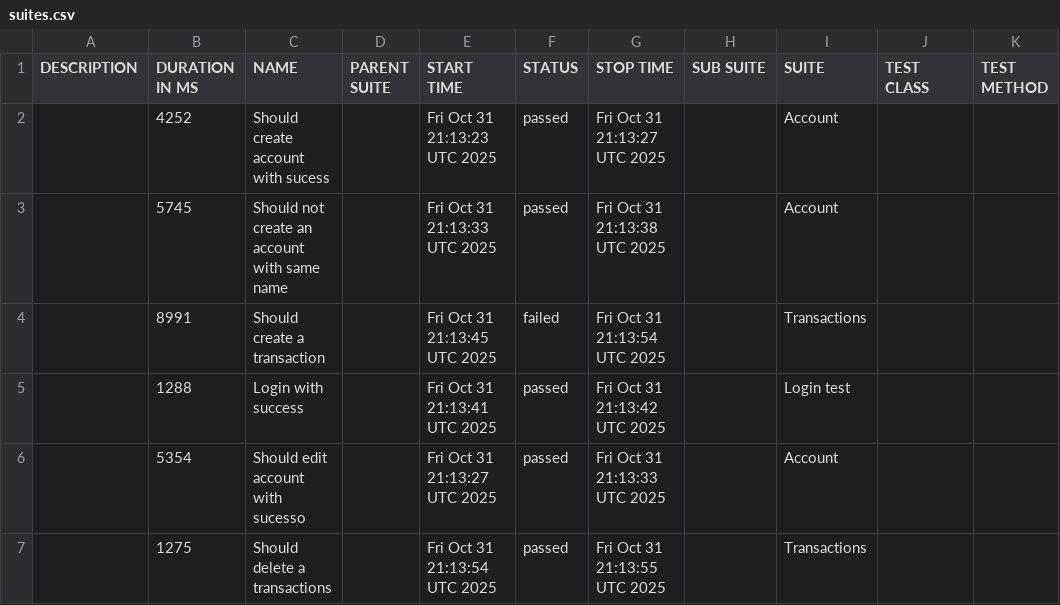
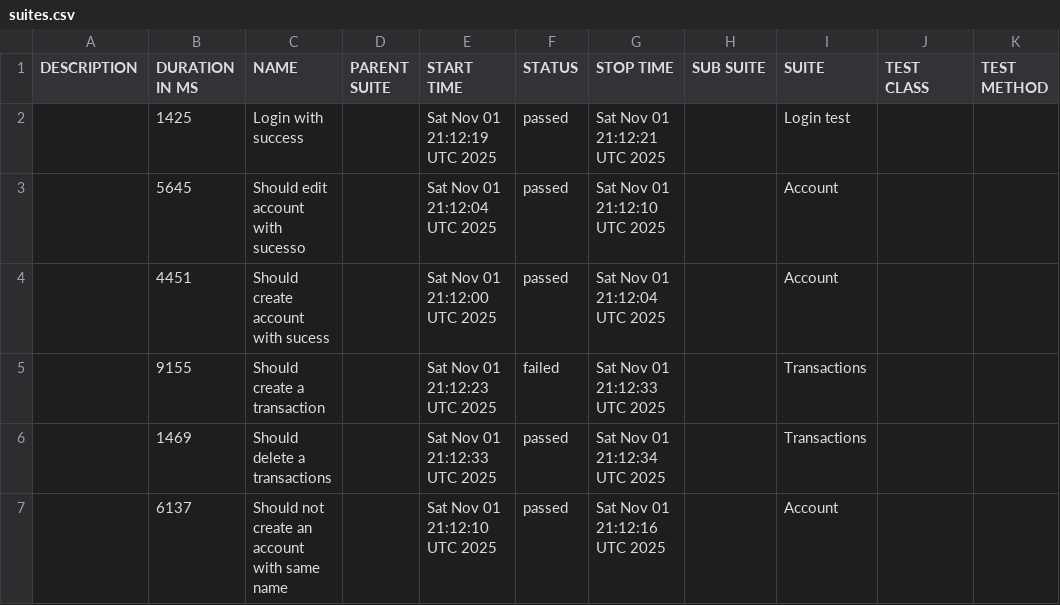
Before and after one commit to JosinaldoGJunior/cypress-automation-web, a CSV file: data/suites.csv, drawn as a sheet.

```diff
--- a/data/suites.csv
+++ b/data/suites.csv
@@ -1,7 +1,7 @@
 "DESCRIPTION","DURATION IN MS","NAME","PARENT SUITE","START TIME","STATUS","STOP TIME","SUB SUITE","SUITE","TEST CLASS","TEST METHOD"
-"","4252","Should create account with sucess","","Fri Oct 31 21:13:23 UTC 2025","passed","Fri Oct 31 21:13:27 UTC 2025","","Account","",""
-"","5745","Should not create an account with same name","","Fri Oct 31 21:13:33 UTC 2025","passed","Fri Oct 31 21:13:38 UTC 2025","","Account","",""
-"","8991","Should create a transaction","","Fri Oct 31 21:13:45 UTC 2025","failed","Fri Oct 31 21:13:54 UTC 2025","","Transactions","",""
-"","1288","Login with success","","Fri Oct 31 21:13:41 UTC 2025","passed","Fri Oct 31 21:13:42 UTC 2025","","Login test","",""
-"","5354","Should edit account with sucesso","","Fri Oct 31 21:13:27 UTC 2025","passed","Fri Oct 31 21:13:33 UTC 2025","","Account","",""
-"","1275","Should delete a transactions","","Fri Oct 31 21:13:54 UTC 2025","passed","Fri Oct 31 21:13:55 UTC 2025","","Transactions","",""
+"","1425","Login with success","","Sat Nov 01 21:12:19 UTC 2025","passed","Sat Nov 01 21:12:21 UTC 2025","","Login test","",""
+"","5645","Should edit account with sucesso","","Sat Nov 01 21:12:04 UTC 2025","passed","Sat Nov 01 21:12:10 UTC 2025","","Account","",""
+"","4451","Should create account with sucess","","Sat Nov 01 21:12:00 UTC 2025","passed","Sat Nov 01 21:12:04 UTC 2025","","Account","",""
+"","9155","Should create a transaction","","Sat Nov 01 21:12:23 UTC 2025","failed","Sat Nov 01 21:12:33 UTC 2025","","Transactions","",""
+"","1469","Should delete a transactions","","Sat Nov 01 21:12:33 UTC 2025","passed","Sat Nov 01 21:12:34 UTC 2025","","Transactions","",""
+"","6137","Should not create an account with same name","","Sat Nov 01 21:12:10 UTC 2025","passed","Sat Nov 01 21:12:16 UTC 2025","","Account","",""
```
Also changed, not shown: 31 other files.
